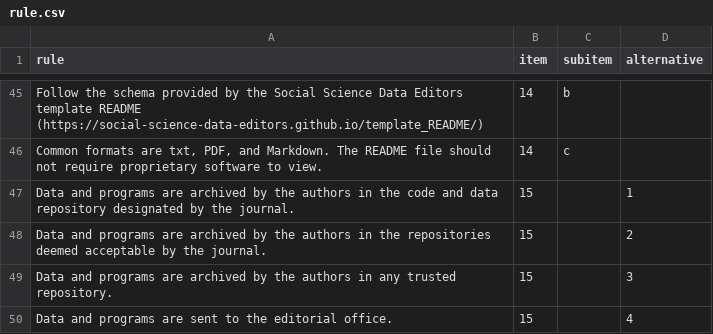
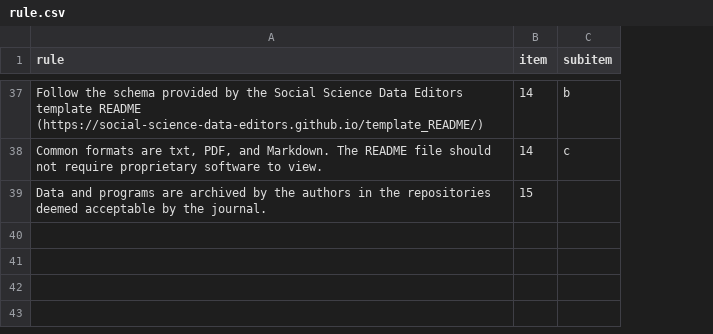
Before and after one commit to REStud/guidance, a CSV file: RRS/rule.csv, drawn as a sheet; only a part is shown, gaps mark what is left out; removed rows and columns are numbered as before the commit, all else as after; the diff covers the shown part only; the diff names each change by its address in the sheet, - before the commit and + after, or states it on an @@ line.

Commit message:
Remove alternatives

```diff
--- a/RRS/rule.csv
+++ b/RRS/rule.csv
-column D (alternative), row 48: 2
-row 47: Data and programs are archived by the authors in the code and data repository designated by the journal. | 15 |  | 1
-row 49: Data and programs are archived by the authors in any trusted repository. | 15 |  | 3
-row 50: Data and programs are sent to the editorial office. | 15 |  | 4
```
Also changed, not shown: 1 added row, 9 removed rows and 2 edited cells elsewhere in this file, 3 other files.
